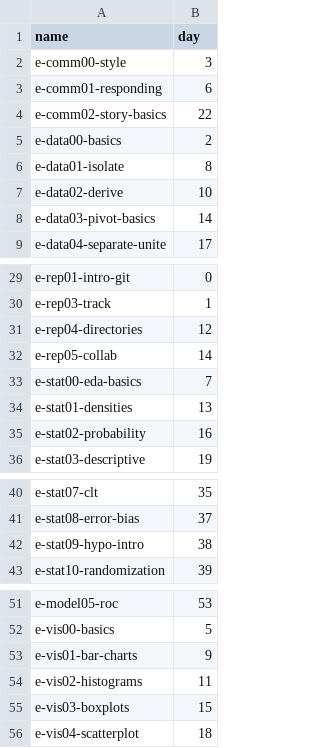
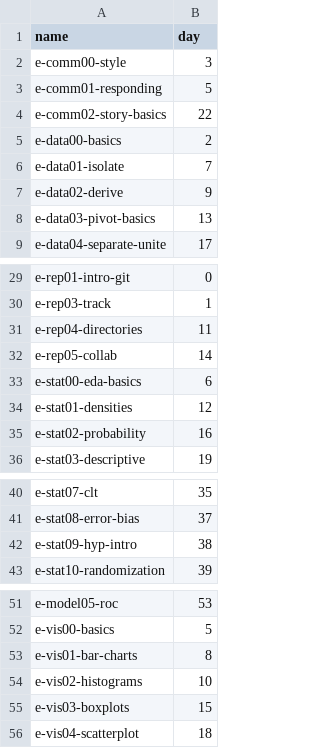
Before and after one commit to zdelrosario/data-science-curriculum, a CSV file: scripts/schedule.csv, drawn as a sheet; only a part is shown, gaps mark what is left out.

```diff
--- a/scripts/schedule.csv
+++ b/scripts/schedule.csv
@@ -2,8 +2,8 @@ name,day
 e-comm00-style,3
-e-comm01-responding,6
+e-comm01-responding,5
 e-comm02-story-basics,22
 e-data00-basics,2
-e-data01-isolate,8
-e-data02-derive,10
-e-data03-pivot-basics,14
+e-data01-isolate,7
+e-data02-derive,9
+e-data03-pivot-basics,13
 e-data04-separate-unite,17
@@ -30,6 +30,6 @@ e-rep01-intro-git,0
 e-rep03-track,1
-e-rep04-directories,12
+e-rep04-directories,11
 e-rep05-collab,14
-e-stat00-eda-basics,7
-e-stat01-densities,13
+e-stat00-eda-basics,6
+e-stat01-densities,12
 e-stat02-probability,16
@@ -41,3 +41,3 @@ e-stat07-clt,35
 e-stat08-error-bias,37
-e-stat09-hypo-intro,38
+e-stat09-hyp-intro,38
 e-stat10-randomization,39
@@ -52,4 +52,4 @@ e-model05-roc,53
 e-vis00-basics,5
-e-vis01-bar-charts,9
-e-vis02-histograms,11
+e-vis01-bar-charts,8
+e-vis02-histograms,10
 e-vis03-boxplots,15
```
Also changed, not shown: 1 other file.
